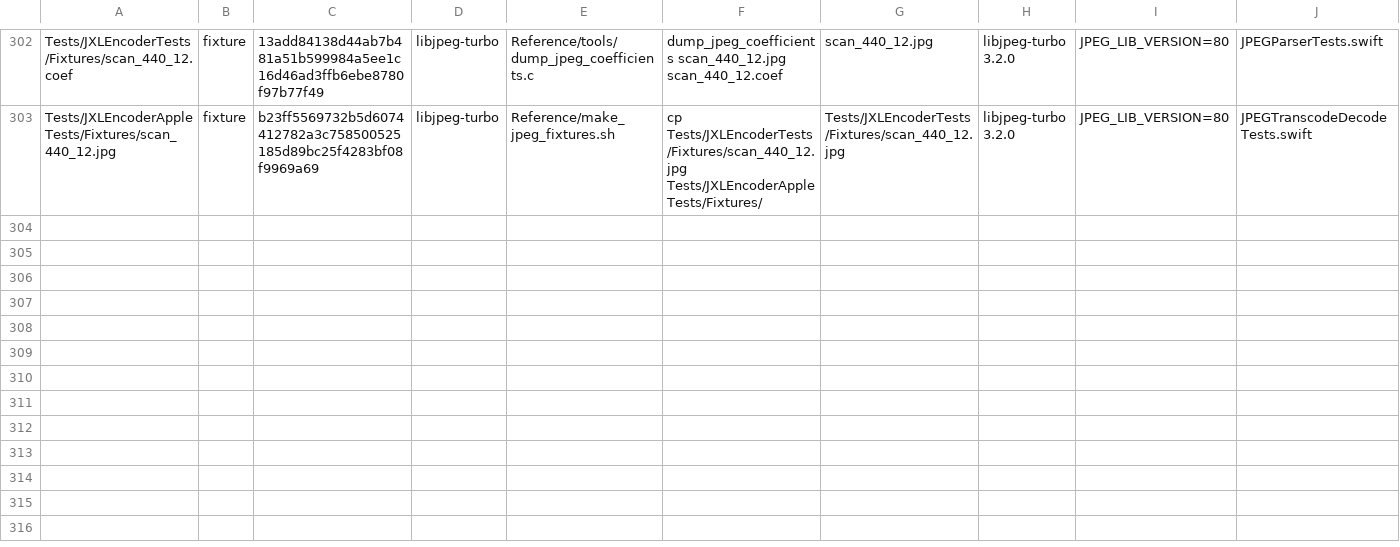
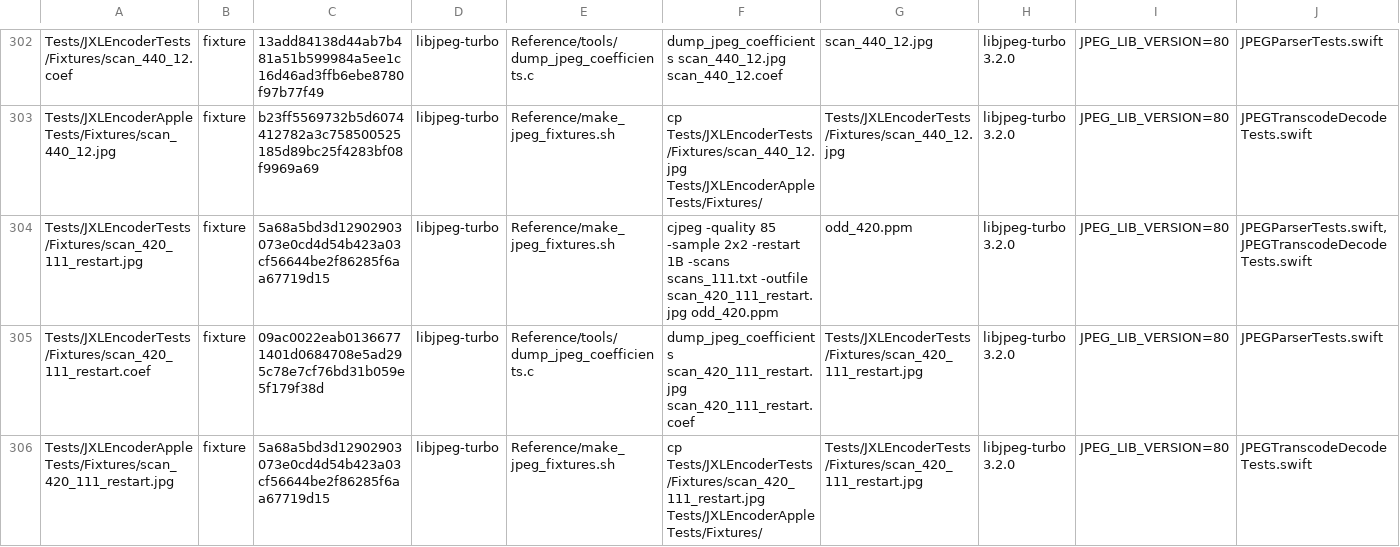
Before and after one commit to germ-network/jxl-encoder-swift, a TSV file: Reference/provenance.tsv, drawn as a sheet; only a part is shown, gaps mark what is left out.

Commit message:
Reset JPEG restart state per scan

```diff
--- a/Reference/provenance.tsv
+++ b/Reference/provenance.tsv
@@ -303 +303,4 @@ Tests/JXLEncoderTests/Fixtures/scan_440_12.coef	fixture	13add84138d44ab7b481a51b
 Tests/JXLEncoderAppleTests/Fixtures/scan_440_12.jpg	fixture	b23ff5569732b5d6074412782a3c758500525185d89bc25f4283bf08f9969a69	libjpeg-turbo	Reference/make_jpeg_fixtures.sh	cp Tests/JXLEncoderTests/Fixtures/scan_440_12.jpg Tests/JXLEncoderAppleTests/Fixtures/	Tests/JXLEncoderTests/Fixtures/scan_440_12.jpg	libjpeg-turbo 3.2.0	JPEG_LIB_VERSION=80	JPEGTranscodeDecodeTests.swift
+Tests/JXLEncoderTests/Fixtures/scan_420_111_restart.jpg	fixture	5a68a5bd3d12902903073e0cd4d54b423a03cf56644be2f86285f6aa67719d15	libjpeg-turbo	Reference/make_jpeg_fixtures.sh	cjpeg -quality 85 -sample 2x2 -restart 1B -scans scans_111.txt -outfile scan_420_111_restart.jpg odd_420.ppm	odd_420.ppm	libjpeg-turbo 3.2.0	JPEG_LIB_VERSION=80	JPEGParserTests.swift,JPEGTranscodeDecodeTests.swift
+Tests/JXLEncoderTests/Fixtures/scan_420_111_restart.coef	fixture	09ac0022eab01366771401d0684708e5ad295c78e7cf76bd31b059e5f179f38d	libjpeg-turbo	Reference/tools/dump_jpeg_coefficients.c	dump_jpeg_coefficients scan_420_111_restart.jpg scan_420_111_restart.coef	Tests/JXLEncoderTests/Fixtures/scan_420_111_restart.jpg	libjpeg-turbo 3.2.0	JPEG_LIB_VERSION=80	JPEGParserTests.swift
+Tests/JXLEncoderAppleTests/Fixtures/scan_420_111_restart.jpg	fixture	5a68a5bd3d12902903073e0cd4d54b423a03cf56644be2f86285f6aa67719d15	libjpeg-turbo	Reference/make_jpeg_fixtures.sh	cp Tests/JXLEncoderTests/Fixtures/scan_420_111_restart.jpg Tests/JXLEncoderAppleTests/Fixtures/	Tests/JXLEncoderTests/Fixtures/scan_420_111_restart.jpg	libjpeg-turbo 3.2.0	JPEG_LIB_VERSION=80	JPEGTranscodeDecodeTests.swift
```
Also changed, not shown: Reference/decision-inventory.tsv, 8 other files.
